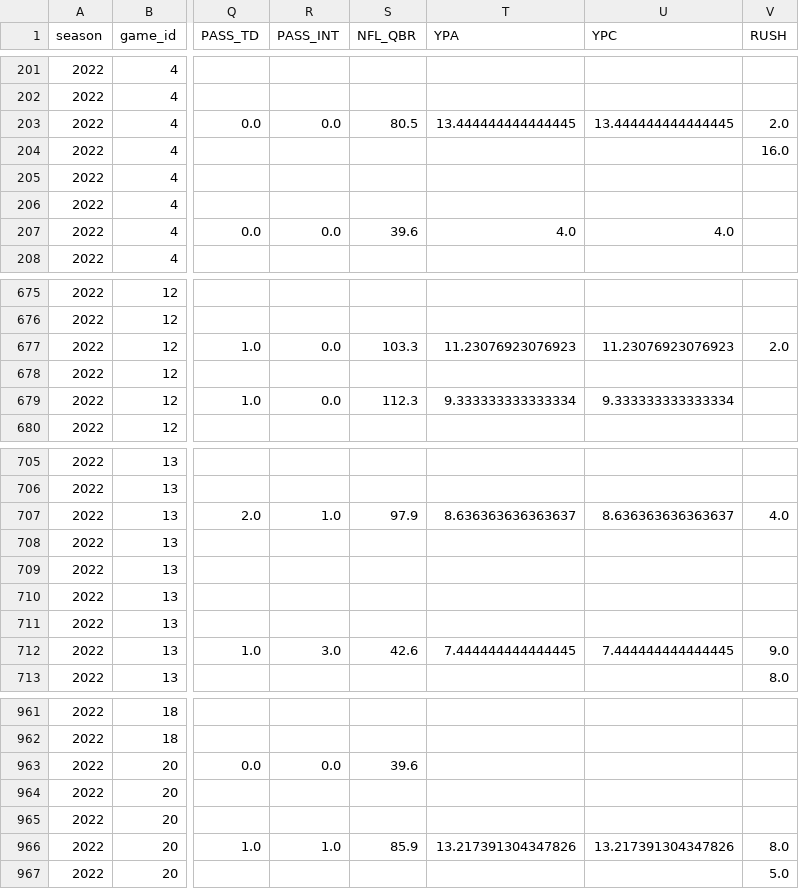
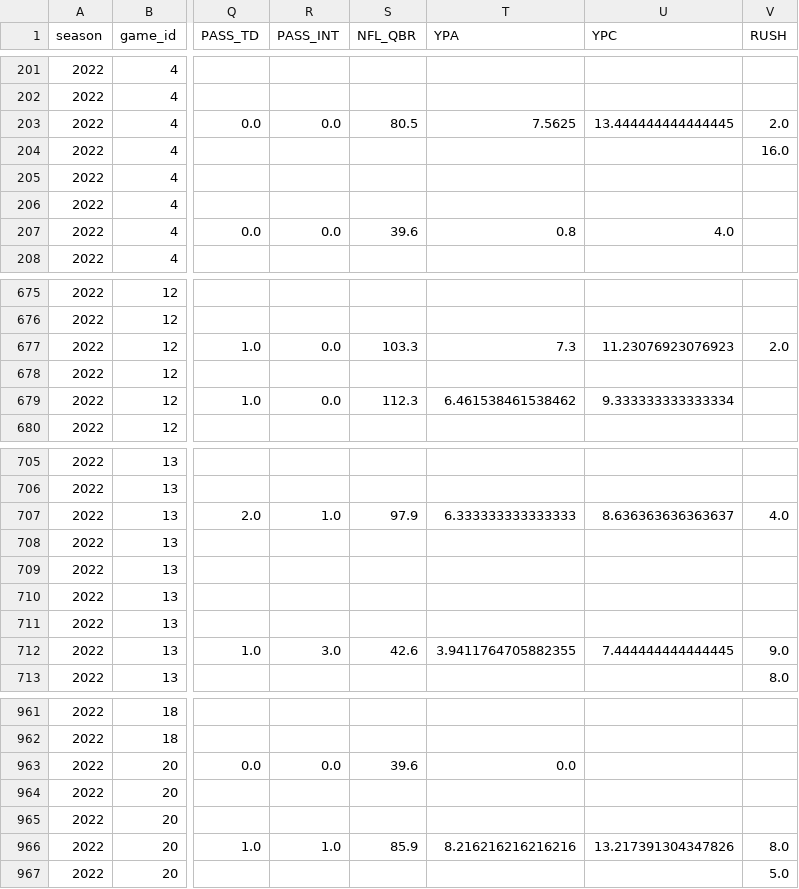
Before and after one commit to armstjc/usfl-2022-data-repository, a CSV file: player_stats/game_stats/2022_player_game_stats.csv, drawn as a sheet; only a part is shown, gaps mark what is left out; the diff covers the shown part only; the diff names each change by its address in the sheet, - before the commit and + after, or states it on an @@ line.

```diff
--- a/player_stats/game_stats/2022_player_game_stats.csv
+++ b/player_stats/game_stats/2022_player_game_stats.csv
-T203 (YPA): 13.444444444444445
+T203 (YPA): 7.5625
-T207 (YPA): 4.0
+T207 (YPA): 0.8
-T677 (YPA): 11.23076923076923
+T677 (YPA): 7.3
-T679 (YPA): 9.333333333333334
+T679 (YPA): 6.461538461538462
-T707 (YPA): 8.636363636363637
+T707 (YPA): 6.333333333333333
-T712 (YPA): 7.444444444444445
+T712 (YPA): 3.9411764705882355
-T963 (YPA): (empty)
+T963 (YPA): 0.0
-T966 (YPA): 13.217391304347826
+T966 (YPA): 8.216216216216216
```
Also changed, not shown: 112 edited cells elsewhere in this file, rosters/season/csv/2023_usfl_rosters.csv, rosters/weekly/csv/2023_1_usfl_rosters.csv, 6 other files.
